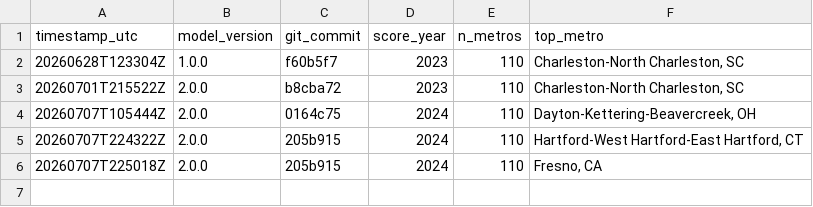
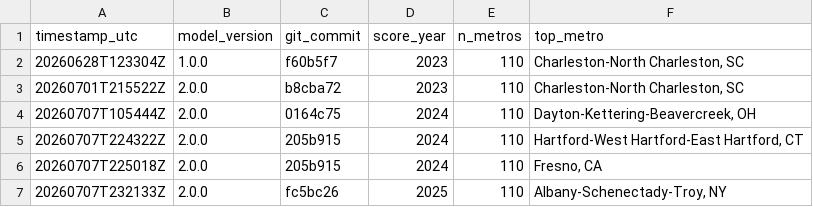
Before and after one commit to blarson04/LCR, a CSV file: predictions/registry_index.csv, drawn as a sheet.

```diff
--- a/predictions/registry_index.csv
+++ b/predictions/registry_index.csv
@@ -6 +6,2 @@ timestamp_utc,model_version,git_commit,score_year,n_metros,top_metro
 20260707T225018Z,2.0.0,205b915,2024,110,"Fresno, CA"
+20260707T232133Z,2.0.0,fc5bc26,2025,110,"Albany-Schenectady-Troy, NY"
```
Also changed, not shown: data/processed/nowcast/nowcast_2025_norm.csv, data/processed/nowcast/nowcast_2025_raw.csv, 22 other files.
